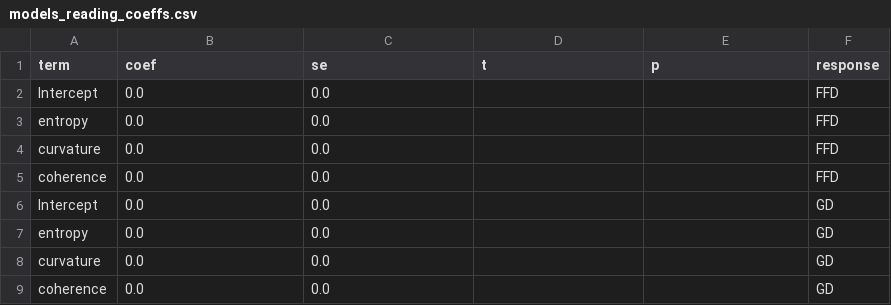
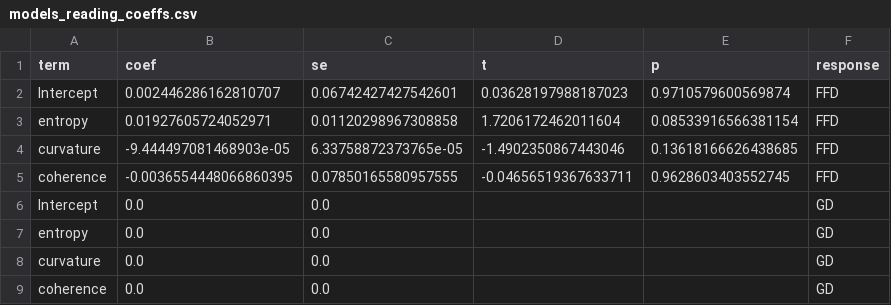
Before and after one commit to agourakis82/pcs-meta-repo, a CSV file: data/processed/models_reading_coeffs.csv, drawn as a sheet.

```diff
--- a/data/processed/models_reading_coeffs.csv
+++ b/data/processed/models_reading_coeffs.csv
@@ -1,6 +1,6 @@
 term,coef,se,t,p,response
-Intercept,0.0,0.0,,,FFD
-entropy,0.0,0.0,,,FFD
-curvature,0.0,0.0,,,FFD
-coherence,0.0,0.0,,,FFD
+Intercept,0.002446286162810707,0.06742427427542601,0.03628197988187023,0.9710579600569874,FFD
+entropy,0.01927605724052971,0.01120298967308858,1.7206172462011604,0.08533916566381154,FFD
+curvature,-9.444497081468903e-05,6.33758872373765e-05,-1.4902350867443046,0.13618166626438685,FFD
+coherence,-0.0036554448066860395,0.07850165580957555,-0.04656519367633711,0.9628603403552745,FFD
 Intercept,0.0,0.0,,,GD
```
Also changed, not shown: ragpp/reports/duplicates_groups.csv, 24 other files.
